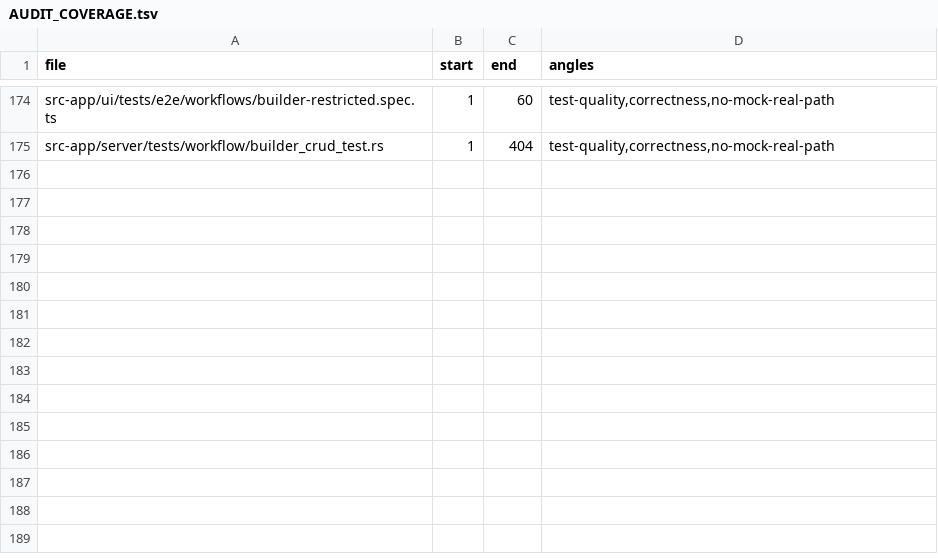
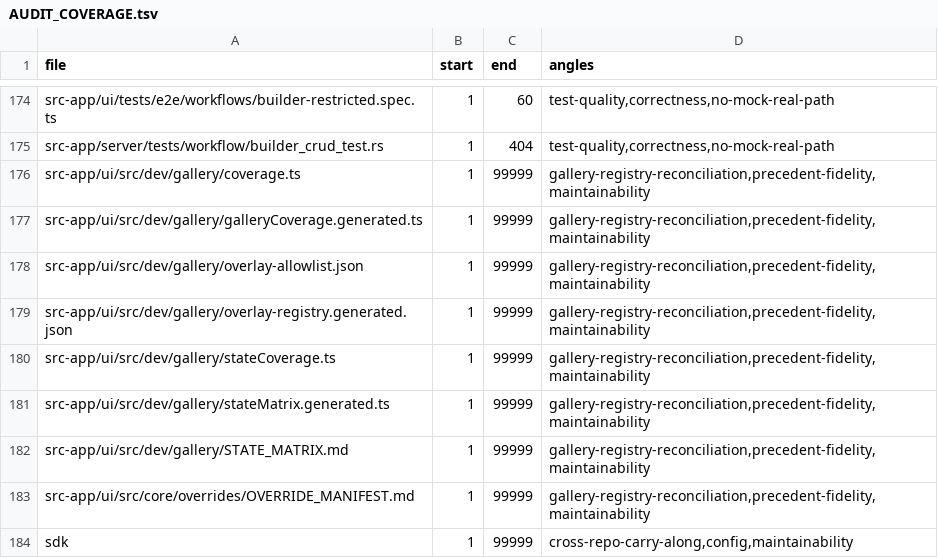
Before and after one commit to ziee-ai/ziee, a TSV file: .lifecycle/workflow-kind-agent/AUDIT_COVERAGE.tsv, drawn as a sheet; only a part is shown, gaps mark what is left out; the diff names each change by its address in the sheet, - before the commit and + after, or states it on an @@ line.

Commit message:
lifecycle(workflow-kind-agent): cover gallery-registry reconciliation hunks

```diff
--- a/.lifecycle/workflow-kind-agent/AUDIT_COVERAGE.tsv
+++ b/.lifecycle/workflow-kind-agent/AUDIT_COVERAGE.tsv
+row 176: src-app/ui/src/dev/gallery/coverage.ts | 1 | 99999 | gallery-registry-reconciliation,precedent-fidelity,maintainability
+row 177: src-app/ui/src/dev/gallery/galleryCoverage.generated.ts | 1 | 99999 | gallery-registry-reconciliation,precedent-fidelity,maintainability
+row 178: src-app/ui/src/dev/gallery/overlay-allowlist.json | 1 | 99999 | gallery-registry-reconciliation,precedent-fidelity,maintainability
+row 179: src-app/ui/src/dev/gallery/overlay-registry.generated.json | 1 | 99999 | gallery-registry-reconciliation,precedent-fidelity,maintainability
+row 180: src-app/ui/src/dev/gallery/stateCoverage.ts | 1 | 99999 | gallery-registry-reconciliation,precedent-fidelity,maintainability
+row 181: src-app/ui/src/dev/gallery/stateMatrix.generated.ts | 1 | 99999 | gallery-registry-reconciliation,precedent-fidelity,maintainability
+row 182: src-app/ui/src/dev/gallery/STATE_MATRIX.md | 1 | 99999 | gallery-registry-reconciliation,precedent-fidelity,maintainability
+row 183: src-app/ui/src/core/overrides/OVERRIDE_MANIFEST.md | 1 | 99999 | gallery-registry-reconciliation,precedent-fidelity,maintainability
+row 184: sdk | 1 | 99999 | cross-repo-carry-along,config,maintainability
```
